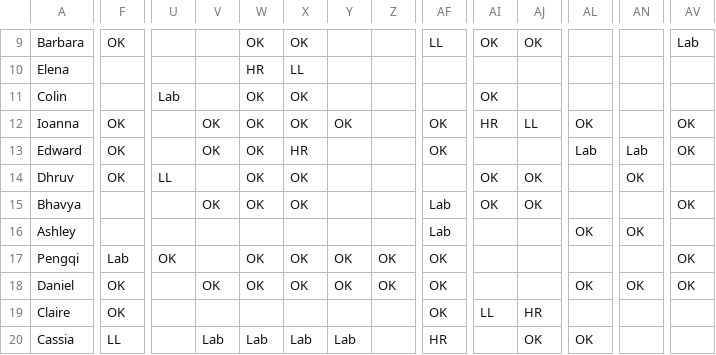
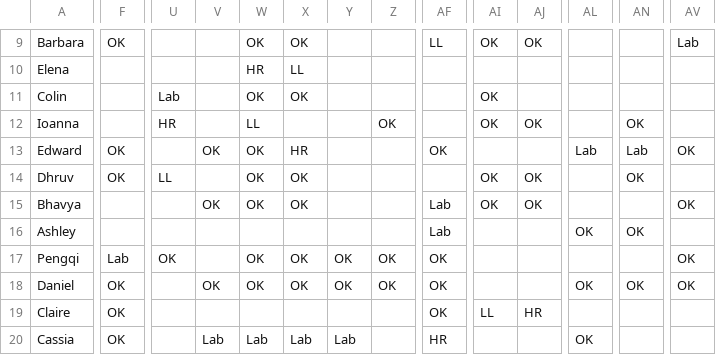
Before and after one commit to meberko/ScheduleBot, a CSV file: Data/master_schedule_sp19.csv, drawn as a sheet; only a part is shown, gaps mark what is left out; the diff covers the shown part only; the diff names each change by its address in the sheet, - before the commit and + after, or states it on an @@ line.

```diff
--- a/Data/master_schedule_sp19.csv
+++ b/Data/master_schedule_sp19.csv
-F12: OK
+F12: (empty)
-U12: (empty)
+U12: HR
-V12: OK
+V12: (empty)
-W12: OK
+W12: LL
-X12: OK
+X12: (empty)
-Y12: OK
+Y12: (empty)
-Z12: (empty)
+Z12: OK
-AF12: OK
+AF12: (empty)
-AI12: HR
+AI12: OK
-AJ12: LL
+AJ12: OK
-AL12: OK
+AL12: (empty)
-AN12: (empty)
+AN12: OK
-AV12: OK
+AV12: (empty)
-F20: LL
+F20: OK
-AJ20: OK
+AJ20: (empty)
```
Also changed, not shown: 1 added row and 60 edited cells elsewhere in this file, 3 other files.
